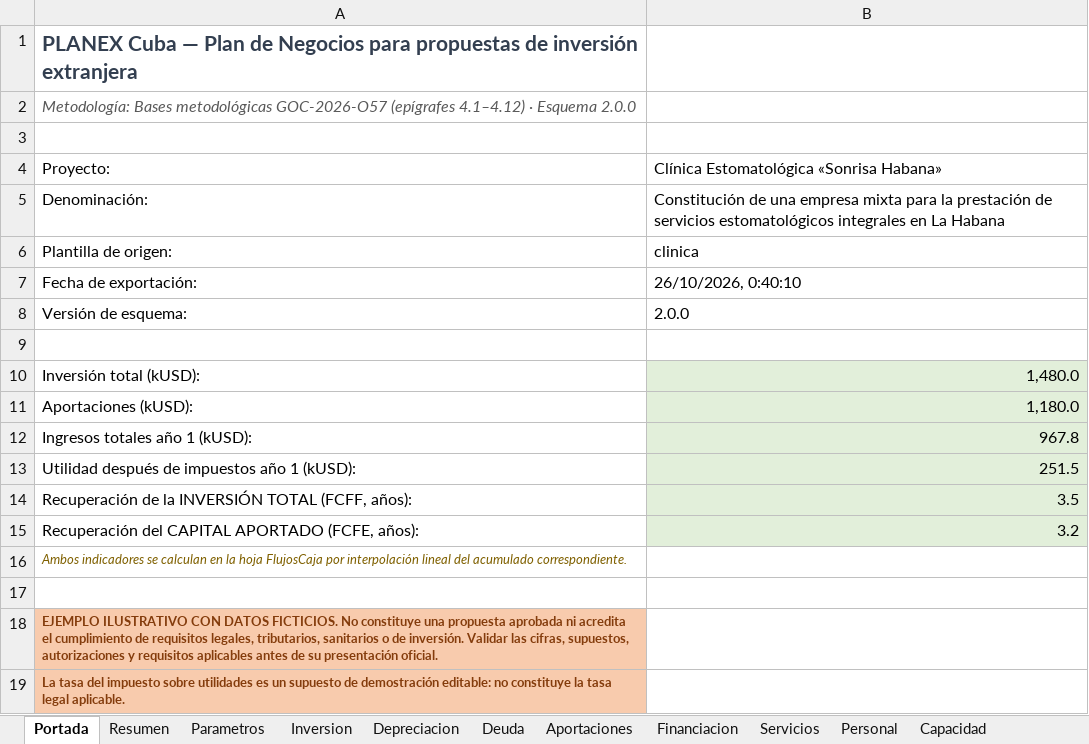
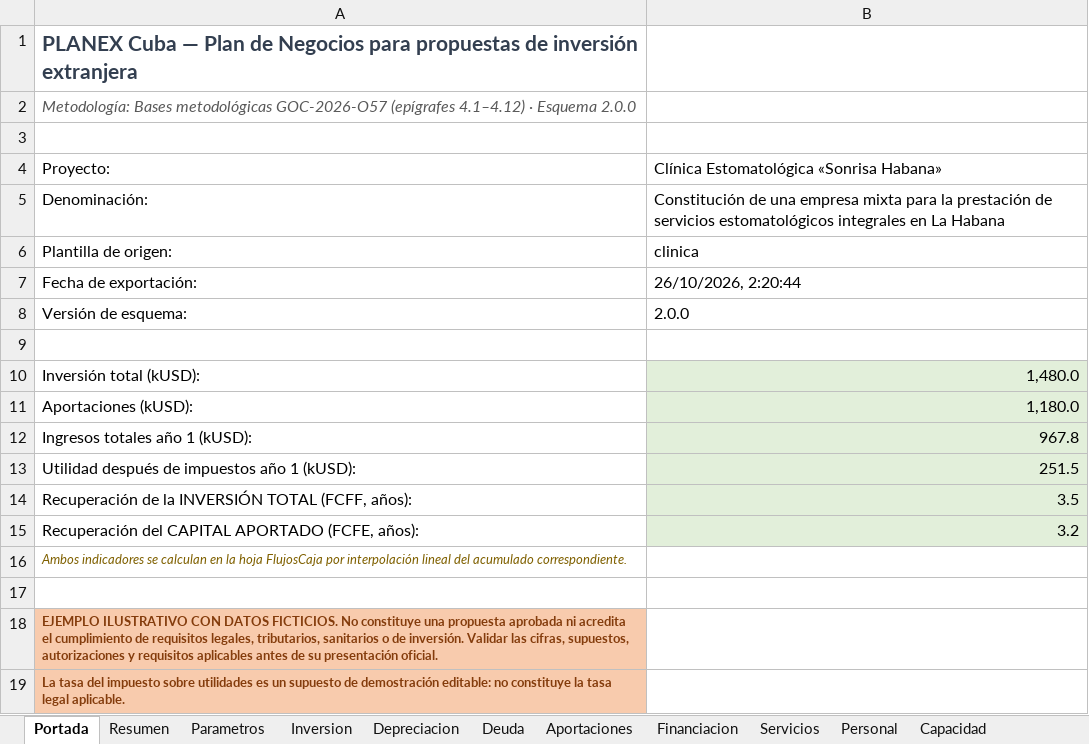
Before and after one commit to Nardian90/PlanNegocios, an Excel workbook: docs/ejemplos/Ejemplo_Clinica_Libro_con_formulas.xlsx, sheet Portada, drawn as a sheet; values as stored, in another font and other column widths than the file's, no borders; the diff names each change by its address in the sheet, - before the commit and + after, or states it on an @@ line.

```diff
--- a/docs/ejemplos/Ejemplo_Clinica_Libro_con_formulas.xlsx (sheet Portada)
+++ b/docs/ejemplos/Ejemplo_Clinica_Libro_con_formulas.xlsx (sheet Portada)
-B7: 26/10/2026, 0:40:10
+B7: 26/10/2026, 2:20:44
```
Also changed, not shown: sheet Controles, 22 other files.
